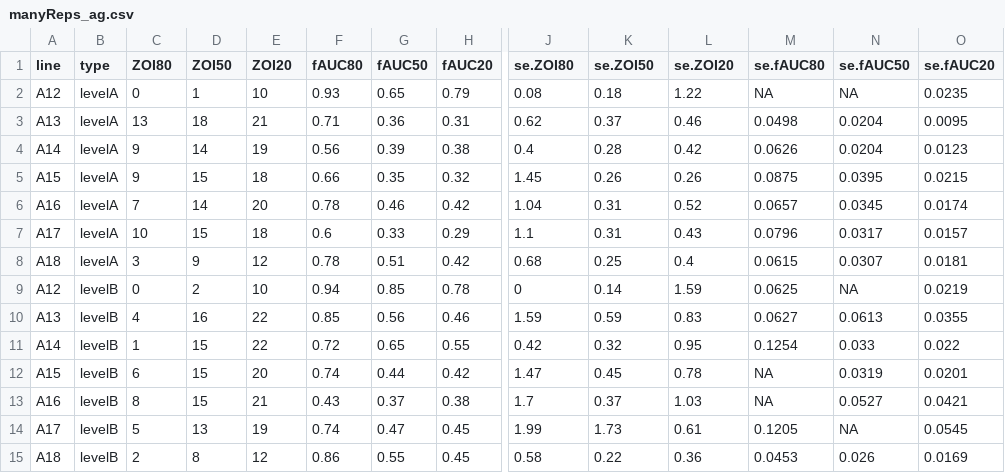
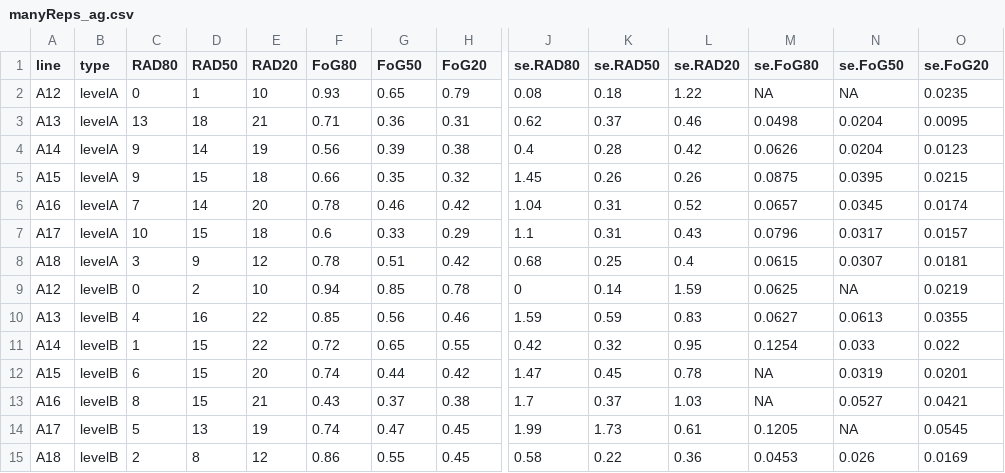
Before and after one commit to acgerstein/diskImageR, a CSV file: vignettes/parameter_files/manyReps/manyReps_ag.csv, drawn as a sheet; only a part is shown, gaps mark what is left out; the diff names each change by its address in the sheet, - before the commit and + after, or states it on an @@ line.

```diff
--- a/vignettes/parameter_files/manyReps/manyReps_ag.csv
+++ b/vignettes/parameter_files/manyReps/manyReps_ag.csv
-C1: ZOI80
+C1: RAD80
-D1: ZOI50
+D1: RAD50
-E1: ZOI20
+E1: RAD20
-F1: fAUC80
+F1: FoG80
-G1: fAUC50
+G1: FoG50
-H1: fAUC20
+H1: FoG20
-J1: se.ZOI80
+J1: se.RAD80
-K1: se.ZOI50
+K1: se.RAD50
-L1: se.ZOI20
+L1: se.RAD20
-M1: se.fAUC80
+M1: se.FoG80
-N1: se.fAUC50
+N1: se.FoG50
-O1: se.fAUC20
+O1: se.FoG20
```
Also changed, not shown: vignettes/parameter_files/newProject/averageLines.csv, 13 other files.
